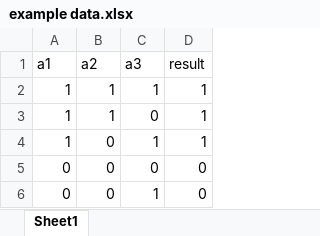
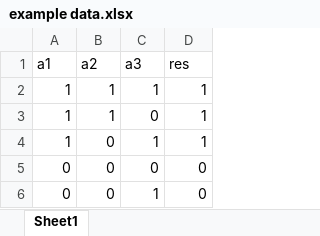
Before and after one commit to NavarMP/Code, an Excel workbook: Python/Data science/hello_ds/example data.xlsx, sheet Sheet1, drawn as a sheet; values as stored, in another font and other column widths than the file's, no borders; charts and pictures not drawn; the diff names each change by its address in the sheet, - before the commit and + after, or states it on an @@ line.

```diff
--- a/Python/Data science/hello_ds/example data.xlsx (sheet Sheet1)
+++ b/Python/Data science/hello_ds/example data.xlsx (sheet Sheet1)
-D1: result
+D1: res
```
Also changed, not shown: charts or pictures, 1 other file.
